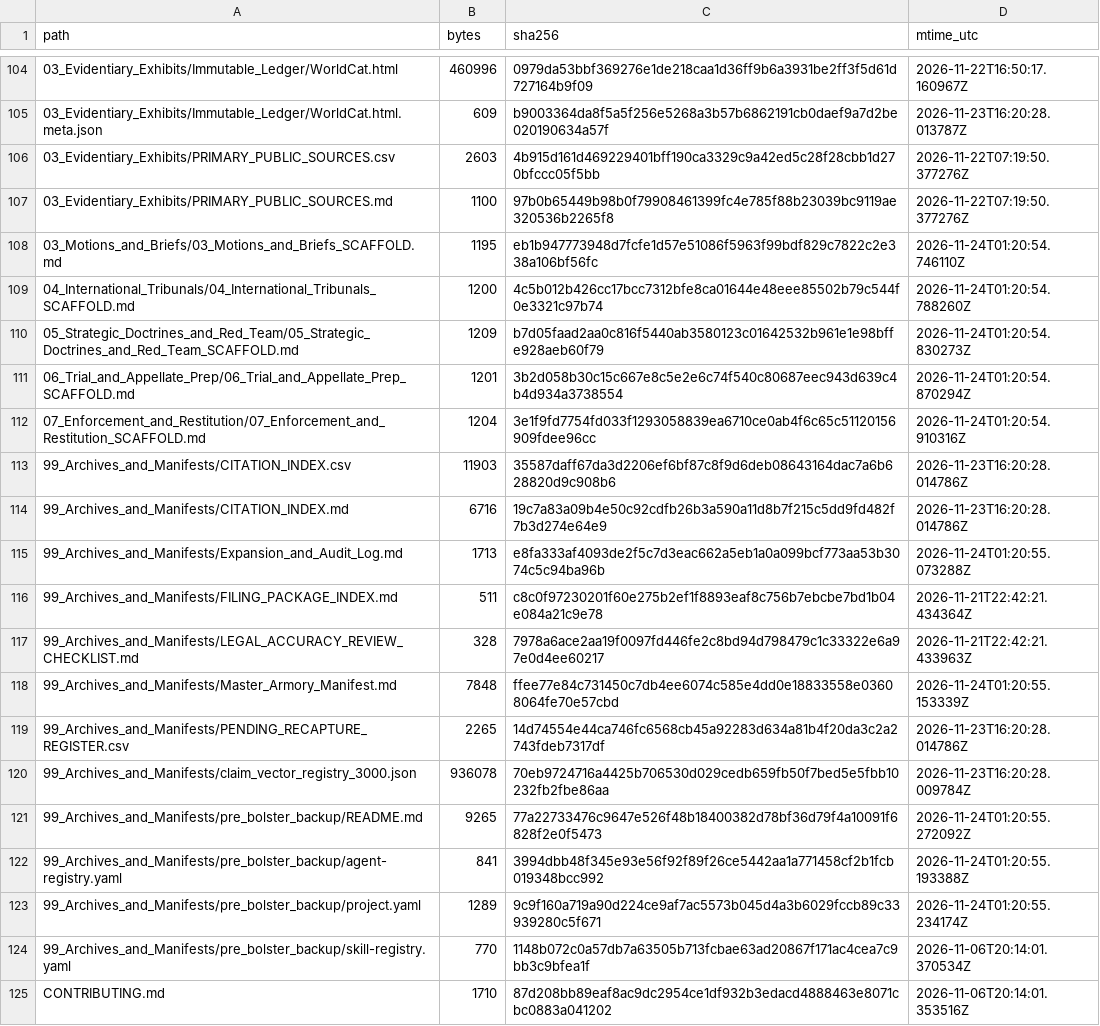
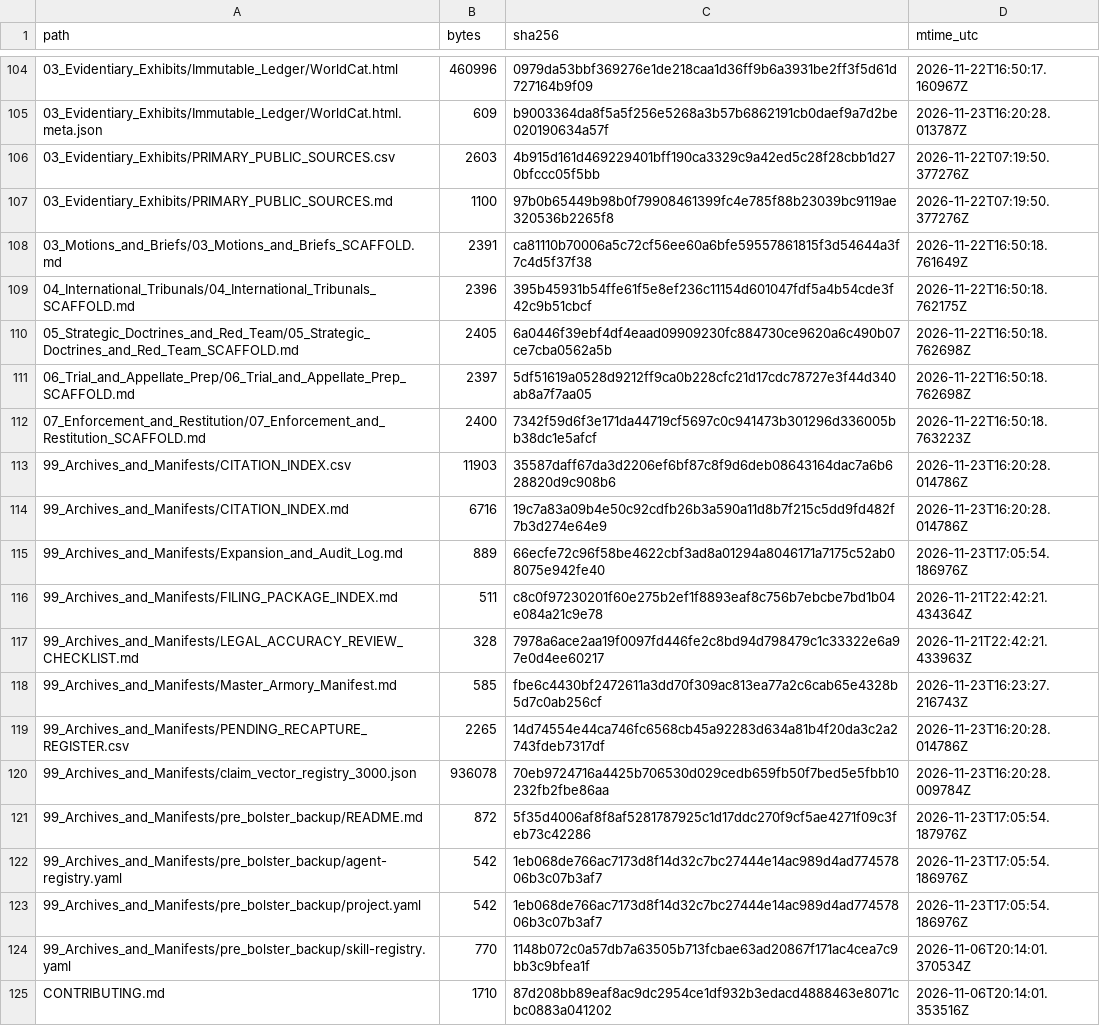
Before and after one commit to GlobalRestitutionAlliance/turtle-island-us-ak-native-village-of-paimiut-master-litigation, a CSV file: 99_Archives_and_Manifests/MANIFEST_SHA256.csv, drawn as a sheet; only a part is shown, gaps mark what is left out; the diff covers the shown part only.

```diff
--- a/99_Archives_and_Manifests/MANIFEST_SHA256.csv
+++ b/99_Archives_and_Manifests/MANIFEST_SHA256.csv
@@ -107,18 +107,18 @@ path,bytes,sha256,mtime_utc
 03_Evidentiary_Exhibits/PRIMARY_PUBLIC_SOURCES.md,1100,97b0b65449b98b0f79908461399fc4e785f88b23039bc9119ae320536b2265f8,2026-11-22T07:19:50.377276Z
-03_Motions_and_Briefs/03_Motions_and_Briefs_SCAFFOLD.md,1195,eb1b947773948d7fcfe1d57e51086f5963f99bdf829c7822c2e338a106bf56fc,2026-11-24T01:20:54.746110Z
-04_International_Tribunals/04_International_Tribunals_SCAFFOLD.md,1200,4c5b012b426cc17bcc7312bfe8ca01644e48eee85502b79c544f0e3321c97b74,2026-11-24T01:20:54.788260Z
-05_Strategic_Doctrines_and_Red_Team/05_Strategic_Doctrines_and_Red_Team_SCAFFOLD.md,1209,b7d05faad2aa0c816f5440ab3580123c01642532b961e1e98bffe928aeb60f79,2026-11-24T01:20:54.830273Z
-06_Trial_and_Appellate_Prep/06_Trial_and_Appellate_Prep_SCAFFOLD.md,1201,3b2d058b30c15c667e8c5e2e6c74f540c80687eec943d639c4b4d934a3738554,2026-11-24T01:20:54.870294Z
-07_Enforcement_and_Restitution/07_Enforcement_and_Restitution_SCAFFOLD.md,1204,3e1f9fd7754fd033f1293058839ea6710ce0ab4f6c65c51120156909fdee96cc,2026-11-24T01:20:54.910316Z
+03_Motions_and_Briefs/03_Motions_and_Briefs_SCAFFOLD.md,2391,ca81110b70006a5c72cf56ee60a6bfe59557861815f3d54644a3f7c4d5f37f38,2026-11-22T16:50:18.761649Z
+04_International_Tribunals/04_International_Tribunals_SCAFFOLD.md,2396,395b45931b54ffe61f5e8ef236c11154d601047fdf5a4b54cde3f42c9b51cbcf,2026-11-22T16:50:18.762175Z
+05_Strategic_Doctrines_and_Red_Team/05_Strategic_Doctrines_and_Red_Team_SCAFFOLD.md,2405,6a0446f39ebf4df4eaad09909230fc884730ce9620a6c490b07ce7cba0562a5b,2026-11-22T16:50:18.762698Z
+06_Trial_and_Appellate_Prep/06_Trial_and_Appellate_Prep_SCAFFOLD.md,2397,5df51619a0528d9212ff9ca0b228cfc21d17cdc78727e3f44d340ab8a7f7aa05,2026-11-22T16:50:18.762698Z
+07_Enforcement_and_Restitution/07_Enforcement_and_Restitution_SCAFFOLD.md,2400,7342f59d6f3e171da44719cf5697c0c941473b301296d336005bb38dc1e5afcf,2026-11-22T16:50:18.763223Z
 99_Archives_and_Manifests/CITATION_INDEX.csv,11903,35587daff67da3d2206ef6bf87c8f9d6deb08643164dac7a6b628820d9c908b6,2026-11-23T16:20:28.014786Z
 99_Archives_and_Manifests/CITATION_INDEX.md,6716,19c7a83a09b4e50c92cdfb26b3a590a11d8b7f215c5dd9fd482f7b3d274e64e9,2026-11-23T16:20:28.014786Z
-99_Archives_and_Manifests/Expansion_and_Audit_Log.md,1713,e8fa333af4093de2f5c7d3eac662a5eb1a0a099bcf773aa53b3074c5c94ba96b,2026-11-24T01:20:55.073288Z
+99_Archives_and_Manifests/Expansion_and_Audit_Log.md,889,66ecfe72c96f58be4622cbf3ad8a01294a8046171a7175c52ab08075e942fe40,2026-11-23T17:05:54.186976Z
 99_Archives_and_Manifests/FILING_PACKAGE_INDEX.md,511,c8c0f97230201f60e275b2ef1f8893eaf8c756b7ebcbe7bd1b04e084a21c9e78,2026-11-21T22:42:21.434364Z
 99_Archives_and_Manifests/LEGAL_ACCURACY_REVIEW_CHECKLIST.md,328,7978a6ace2aa19f0097fd446fe2c8bd94d798479c1c33322e6a97e0d4ee60217,2026-11-21T22:42:21.433963Z
-99_Archives_and_Manifests/Master_Armory_Manifest.md,7848,ffee77e84c731450c7db4ee6074c585e4dd0e18833558e03608064fe70e57cbd,2026-11-24T01:20:55.153339Z
+99_Archives_and_Manifests/Master_Armory_Manifest.md,585,fbe6c4430bf2472611a3dd70f309ac813ea77a2c6cab65e4328b5d7c0ab256cf,2026-11-23T16:23:27.216743Z
 99_Archives_and_Manifests/PENDING_RECAPTURE_REGISTER.csv,2265,14d74554e44ca746fc6568cb45a92283d634a81b4f20da3c2a2743fdeb7317df,2026-11-23T16:20:28.014786Z
 99_Archives_and_Manifests/claim_vector_registry_3000.json,936078,70eb9724716a4425b706530d029cedb659fb50f7bed5e5fbb10232fb2fbe86aa,2026-11-23T16:20:28.009784Z
-99_Archives_and_Manifests/pre_bolster_backup/README.md,9265,77a22733476c9647e526f48b18400382d78bf36d79f4a10091f6828f2e0f5473,2026-11-24T01:20:55.272092Z
-99_Archives_and_Manifests/pre_bolster_backup/agent-registry.yaml,841,3994dbb48f345e93e56f92f89f26ce5442aa1a771458cf2b1fcb019348bcc992,2026-11-24T01:20:55.193388Z
-99_Archives_and_Manifests/pre_bolster_backup/project.yaml,1289,9c9f160a719a90d224ce9af7ac5573b045d4a3b6029fccb89c33939280c5f671,2026-11-24T01:20:55.234174Z
+99_Archives_and_Manifests/pre_bolster_backup/README.md,872,5f35d4006af8f8af5281787925c1d17ddc270f9cf5ae4271f09c3feb73c42286,2026-11-23T17:05:54.187976Z
+99_Archives_and_Manifests/pre_bolster_backup/agent-registry.yaml,542,1eb068de766ac7173d8f14d32c7bc27444e14ac989d4ad77457806b3c07b3af7,2026-11-23T17:05:54.186976Z
+99_Archives_and_Manifests/pre_bolster_backup/project.yaml,542,1eb068de766ac7173d8f14d32c7bc27444e14ac989d4ad77457806b3c07b3af7,2026-11-23T17:05:54.186976Z
 99_Archives_and_Manifests/pre_bolster_backup/skill-registry.yaml,770,1148b072c0a57db7a63505b713fcbae63ad20867f171ac4cea7c9bb3c9bfea1f,2026-11-06T20:14:01.370534Z
```
Also changed, not shown: 86 edited cells elsewhere in this file, 39 other files.
